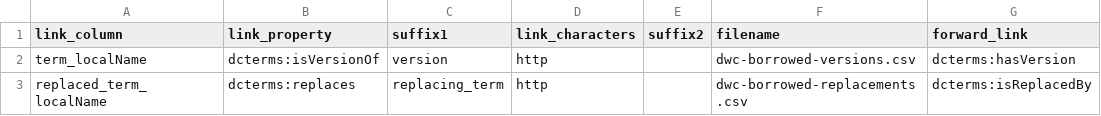
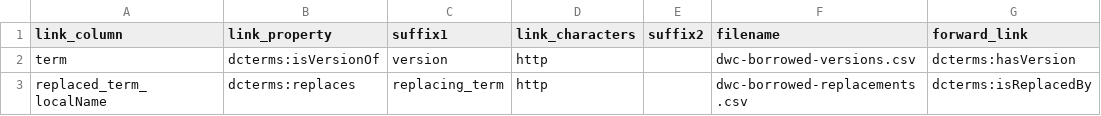
Before and after one commit to baskaufs/msc, a CSV file: dwc-borrowed/linked-classes.csv, drawn as a sheet.

Commit message:
fix foreign key designation in dwc-borrowed\linked-classes

```diff
--- a/dwc-borrowed/linked-classes.csv
+++ b/dwc-borrowed/linked-classes.csv
@@ -1,3 +1,3 @@
 link_column,link_property,suffix1,link_characters,suffix2,filename,forward_link
-term_localName,dcterms:isVersionOf,version,http,,dwc-borrowed-versions.csv,dcterms:hasVersion
+term,dcterms:isVersionOf,version,http,,dwc-borrowed-versions.csv,dcterms:hasVersion
 replaced_term_localName,dcterms:replaces,replacing_term,http,,dwc-borrowed-replacements.csv,dcterms:isReplacedBy
```
